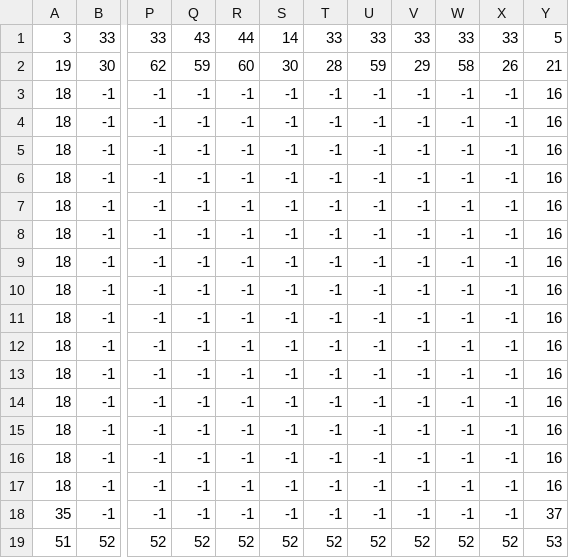
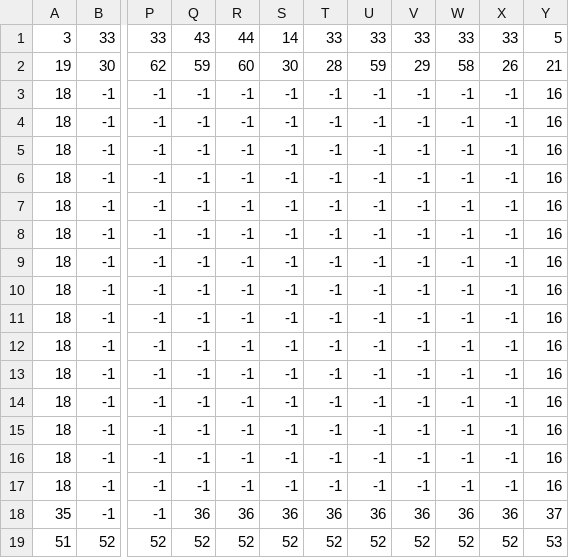
Before and after one commit to landaed/CSCI311, a CSV file: public/assets/map/map_Walls.csv, drawn as a sheet; only a part is shown, gaps mark what is left out; the diff names each change by its address in the sheet, - before the commit and + after, or states it on an @@ line.

```diff
--- a/public/assets/map/map_Walls.csv
+++ b/public/assets/map/map_Walls.csv
-Q18: -1
+Q18: 36
-R18: -1
+R18: 36
-S18: -1
+S18: 36
-T18: -1
+T18: 36
-U18: -1
+U18: 36
-V18: -1
+V18: 36
-W18: -1
+W18: 36
-X18: -1
+X18: 36
```
Also changed, not shown: public/assets/map/map_FloorDetail.csv, public/assets/map/map_Obstacles.csv, 6 other files.
